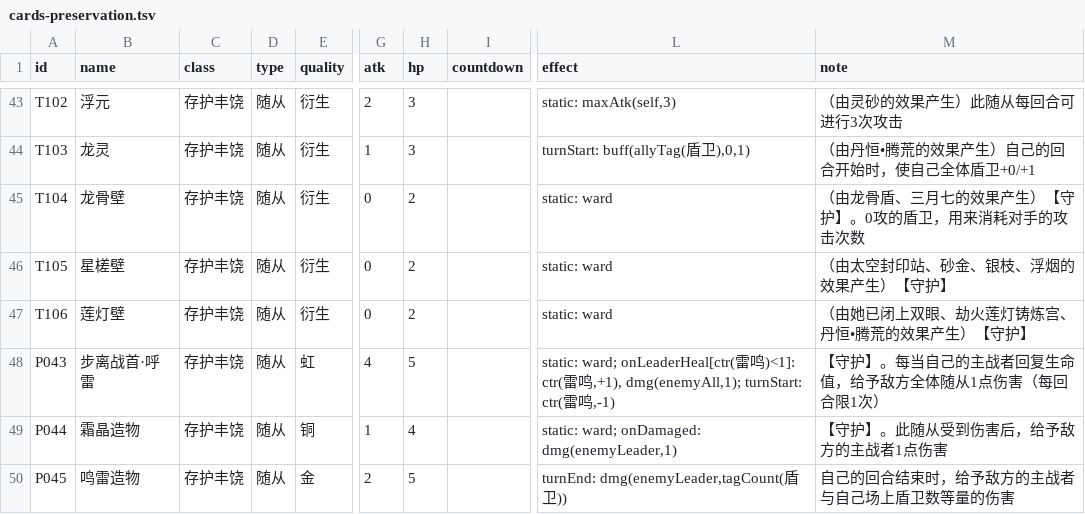
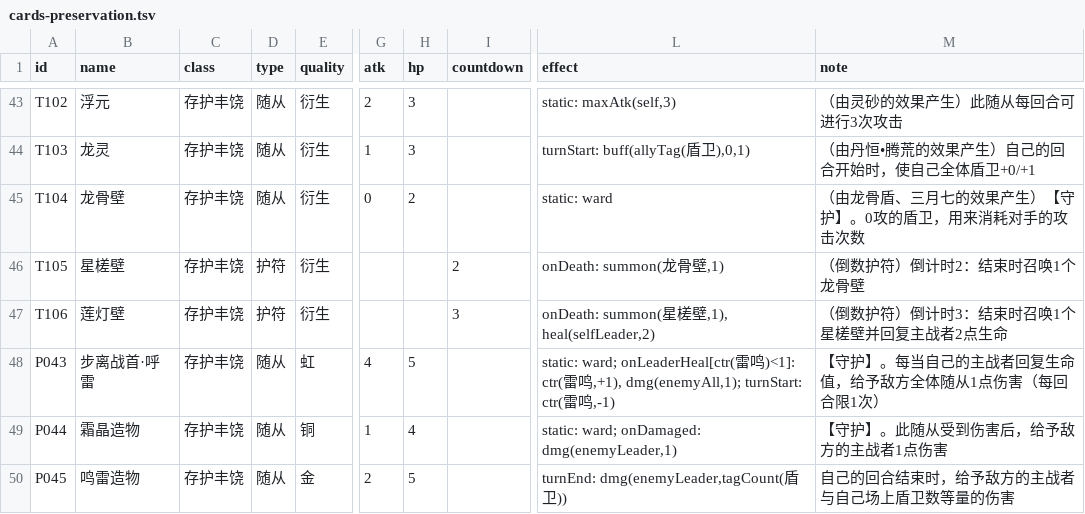
Before and after one commit to qq24122/hsr-ccg, a TSV file: data/cards-preservation.tsv, drawn as a sheet; only a part is shown, gaps mark what is left out; the diff names each change by its address in the sheet, - before the commit and + after, or states it on an @@ line.

```diff
--- a/data/cards-preservation.tsv
+++ b/data/cards-preservation.tsv
-D46:D47 (type): 随从
+D46:D47 (type): 护符
-G46:G47 (atk): 0
+G46:G47 (atk): (empty)
-H46:H47 (hp): 2
+H46:H47 (hp): (empty)
-I46 (countdown): (empty)
+I46 (countdown): 2
-L46 (effect): static: ward
+L46 (effect): onDeath: summon(龙骨壁,1)
-M46 (note): （由太空封印站、砂金、银枝、浮烟的效果产生）【守护】
+M46 (note): （倒数护符）倒计时2：结束时召唤1个龙骨壁
-I47 (countdown): (empty)
+I47 (countdown): 3
-L47 (effect): static: ward
+L47 (effect): onDeath: summon(星槎壁,1), heal(selfLeader,2)
-M47 (note): （由她已闭上双眼、劫火莲灯铸炼宫、丹恒•腾荒的效果产生）【守护】
+M47 (note): （倒数护符）倒计时3：结束时召唤1个星槎壁并回复主战者2点生命
```
Also changed, not shown: 1 other file.
